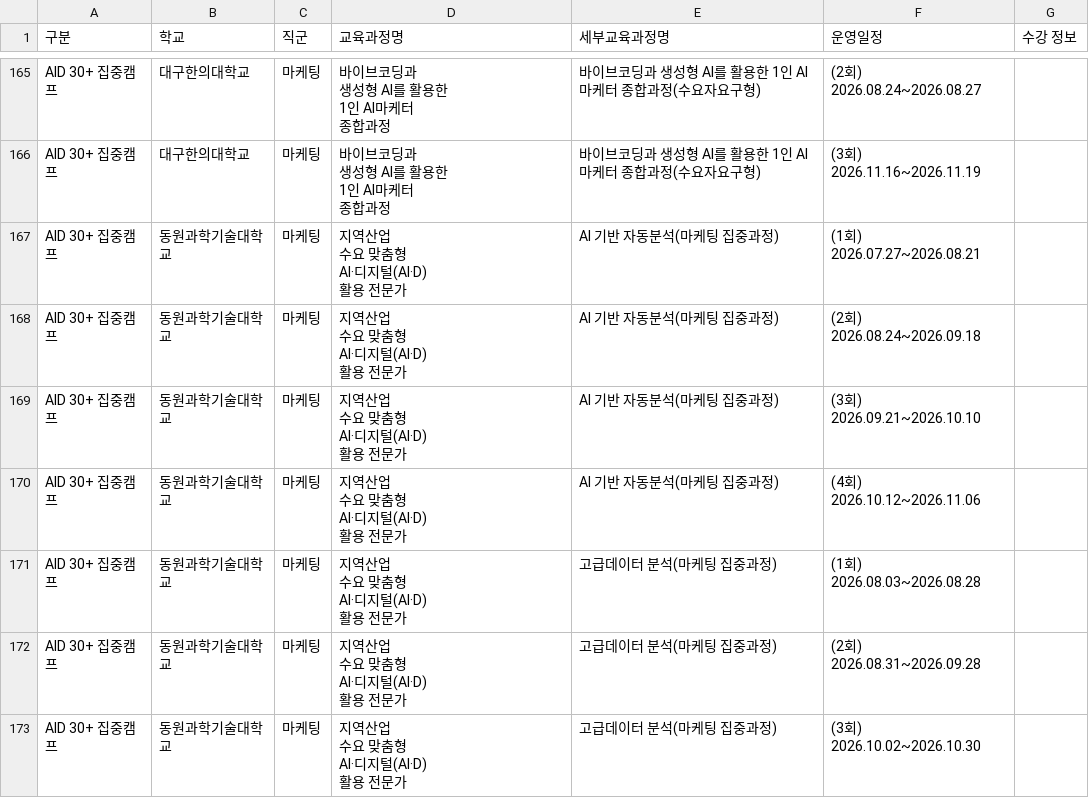
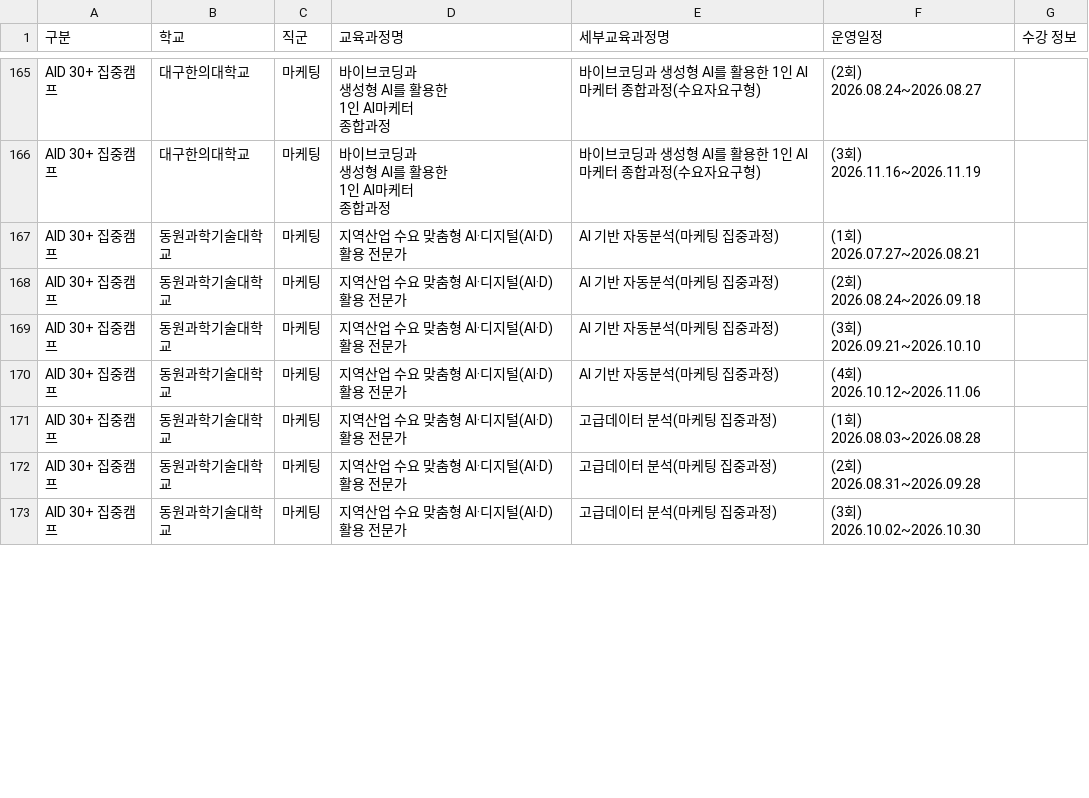
Before and after one commit to dig5315553-hub/aid-intensive-course, a CSV file: 교육과정.csv, drawn as a sheet; only a part is shown, gaps mark what is left out; the diff covers the shown part only.

```diff
--- a/교육과정.csv
+++ b/교육과정.csv
@@ -305,29 +274,8 @@ AID 30+ 집중캠프,대구한의대학교,마케팅,"바이브코딩과
  종합과정",바이브코딩과 생성형 AI를 활용한 1인 AI마케터 종합과정(수요자요구형),(3회) 2026.11.16~2026.11.19,
-AID 30+ 집중캠프,동원과학기술대학교,마케팅,"지역산업
- 수요 맞춤형
- AI·디지털(AI·D)
- 활용 전문가 ",AI 기반 자동분석(마케팅 집중과정),(1회) 2026.07.27~2026.08.21,
-AID 30+ 집중캠프,동원과학기술대학교,마케팅,"지역산업
- 수요 맞춤형
- AI·디지털(AI·D)
- 활용 전문가 ",AI 기반 자동분석(마케팅 집중과정),(2회) 2026.08.24~2026.09.18,
-AID 30+ 집중캠프,동원과학기술대학교,마케팅,"지역산업
- 수요 맞춤형
- AI·디지털(AI·D)
- 활용 전문가 ",AI 기반 자동분석(마케팅 집중과정),(3회) 2026.09.21~2026.10.10,
-AID 30+ 집중캠프,동원과학기술대학교,마케팅,"지역산업
- 수요 맞춤형
- AI·디지털(AI·D)
- 활용 전문가 ",AI 기반 자동분석(마케팅 집중과정),(4회) 2026.10.12~2026.11.06,
-AID 30+ 집중캠프,동원과학기술대학교,마케팅,"지역산업
- 수요 맞춤형
- AI·디지털(AI·D)
- 활용 전문가 ",고급데이터 분석(마케팅 집중과정),(1회) 2026.08.03~2026.08.28,
-AID 30+ 집중캠프,동원과학기술대학교,마케팅,"지역산업
- 수요 맞춤형
- AI·디지털(AI·D)
- 활용 전문가 ",고급데이터 분석(마케팅 집중과정),(2회) 2026.08.31~2026.09.28,
-AID 30+ 집중캠프,동원과학기술대학교,마케팅,"지역산업
- 수요 맞춤형
- AI·디지털(AI·D)
- 활용 전문가 ",고급데이터 분석(마케팅 집중과정),(3회) 2026.10.02~2026.10.30,
+AID 30+ 집중캠프,동원과학기술대학교,마케팅,지역산업 수요 맞춤형 AI·디지털(AI·D) 활용 전문가 ,AI 기반 자동분석(마케팅 집중과정),(1회) 2026.07.27~2026.08.21,
+AID 30+ 집중캠프,동원과학기술대학교,마케팅,지역산업 수요 맞춤형 AI·디지털(AI·D) 활용 전문가 ,AI 기반 자동분석(마케팅 집중과정),(2회) 2026.08.24~2026.09.18,
+AID 30+ 집중캠프,동원과학기술대학교,마케팅,지역산업 수요 맞춤형 AI·디지털(AI·D) 활용 전문가 ,AI 기반 자동분석(마케팅 집중과정),(3회) 2026.09.21~2026.10.10,
+AID 30+ 집중캠프,동원과학기술대학교,마케팅,지역산업 수요 맞춤형 AI·디지털(AI·D) 활용 전문가 ,AI 기반 자동분석(마케팅 집중과정),(4회) 2026.10.12~2026.11.06,
+AID 30+ 집중캠프,동원과학기술대학교,마케팅,지역산업 수요 맞춤형 AI·디지털(AI·D) 활용 전문가 ,고급데이터 분석(마케팅 집중과정),(1회) 2026.08.03~2026.08.28,
+AID 30+ 집중캠프,동원과학기술대학교,마케팅,지역산업 수요 맞춤형 AI·디지털(AI·D) 활용 전문가 ,고급데이터 분석(마케팅 집중과정),(2회) 2026.08.31~2026.09.28,
+AID 30+ 집중캠프,동원과학기술대학교,마케팅,지역산업 수요 맞춤형 AI·디지털(AI·D) 활용 전문가 ,고급데이터 분석(마케팅 집중과정),(3회) 2026.10.02~2026.10.30,
```
Also changed, not shown: 114 edited cells elsewhere in this file, 1 other file.
